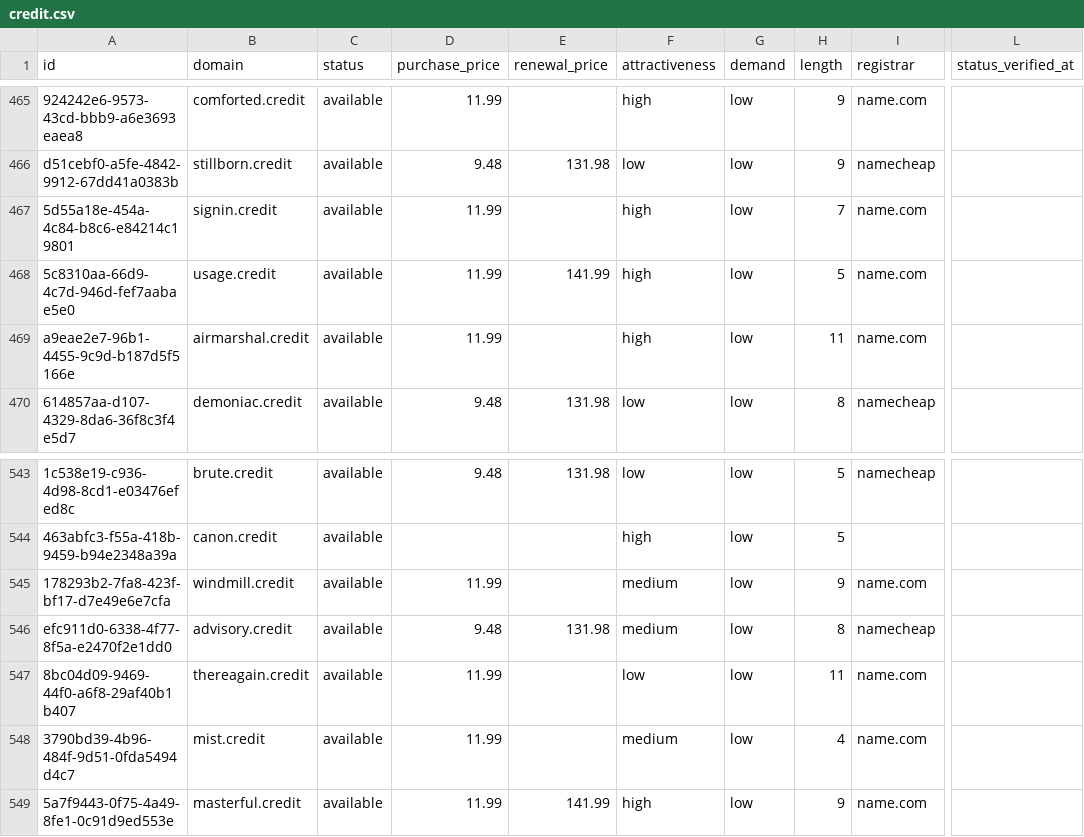
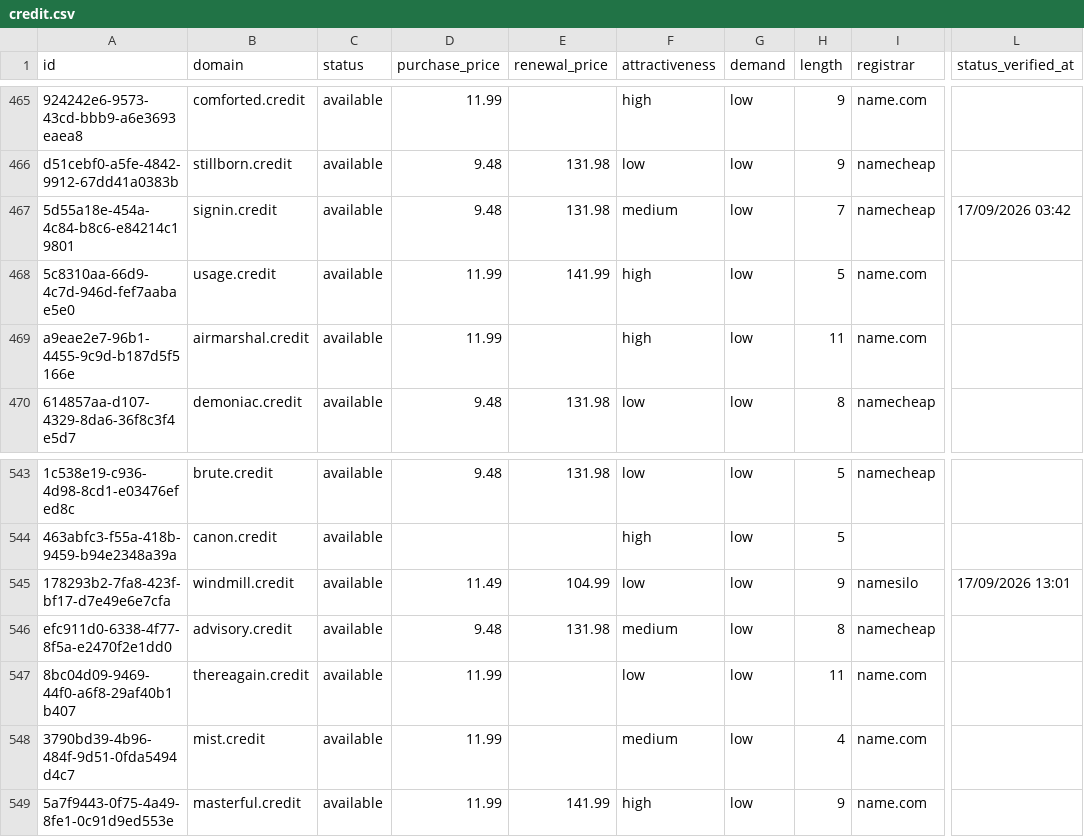
Before and after one commit to UniqueDomains/credit-oneword-domains, a CSV file: credit.csv, drawn as a sheet; only a part is shown, gaps mark what is left out; the diff names each change by its address in the sheet, - before the commit and + after, or states it on an @@ line.

Commit message:
Domains update

```diff
--- a/credit.csv
+++ b/credit.csv
-D467 (purchase_price): 11.99
+D467 (purchase_price): 9.48
-E467 (renewal_price): (empty)
+E467 (renewal_price): 131.98
-F467 (attractiveness): high
+F467 (attractiveness): medium
-I467 (registrar): name.com
+I467 (registrar): namecheap
-L467 (status_verified_at): (empty)
+L467 (status_verified_at): 17/09/2026 03:42
-D545 (purchase_price): 11.99
+D545 (purchase_price): 11.49
-E545 (renewal_price): (empty)
+E545 (renewal_price): 104.99
-F545 (attractiveness): medium
+F545 (attractiveness): low
-I545 (registrar): name.com
+I545 (registrar): namesilo
-L545 (status_verified_at): (empty)
+L545 (status_verified_at): 17/09/2026 13:01
```
Also changed, not shown: 4 other files.
